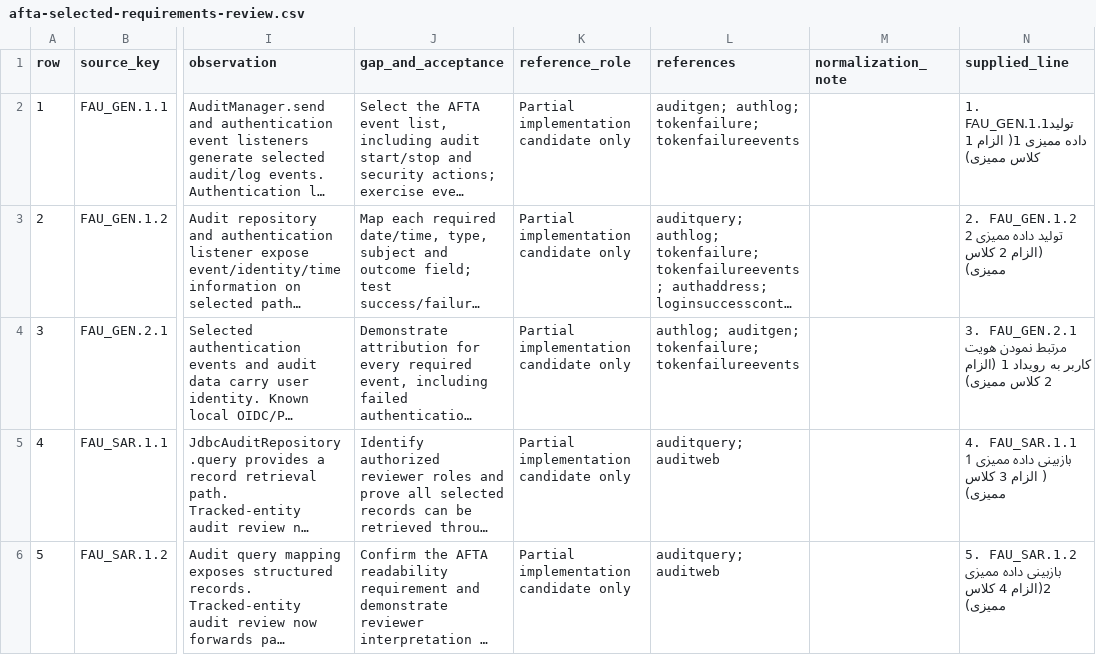
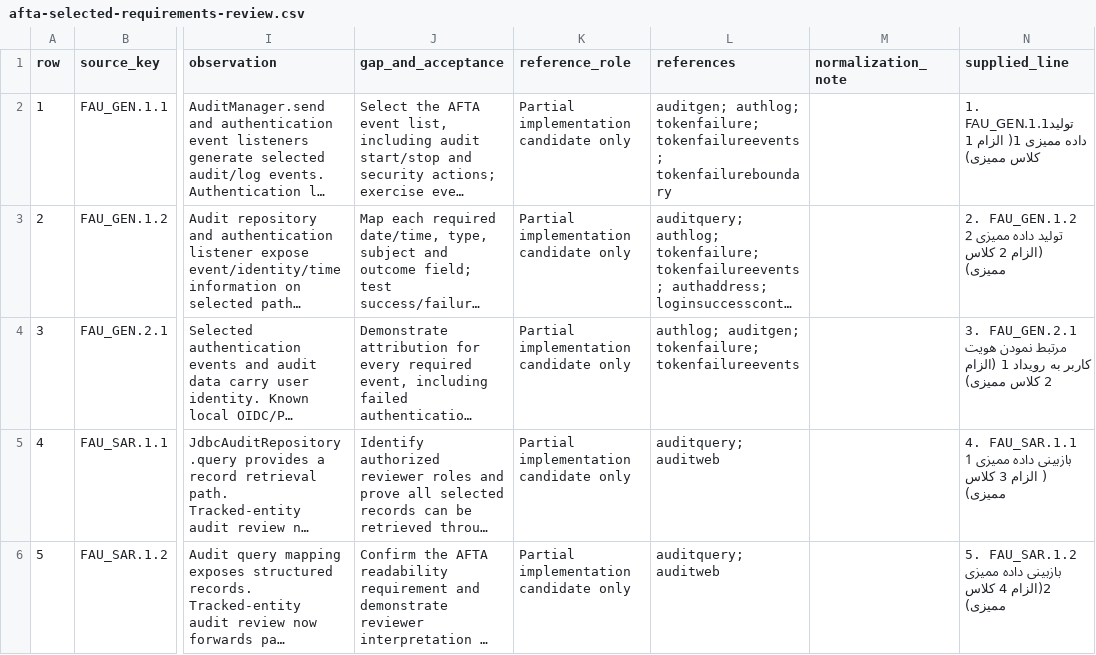
Before and after one commit to PardasHealth/dhis2-core, a CSV file: docs/security/common-criteria/afta-selected-requirements-review.csv, drawn as a sheet; only a part is shown, gaps mark what is left out; long unchanged cells end in …; the diff covers the shown part only; the diff names each change by its address in the sheet, - before the commit and + after, or states it on an @@ line.

```diff
--- a/docs/security/common-criteria/afta-selected-requirements-review.csv
+++ b/docs/security/common-criteria/afta-selected-requirements-review.csv
-L2 (references): …authlog; tokenfailure; tokenfailureevents
+L2 (references): …authlog; tokenfailure; tokenfailureevents; tokenfailureboundary
```
Also changed, not shown: 1 edited cell elsewhere in this file, docs/security/common-criteria/afta-requirement-traceability.csv, 11 other files.
